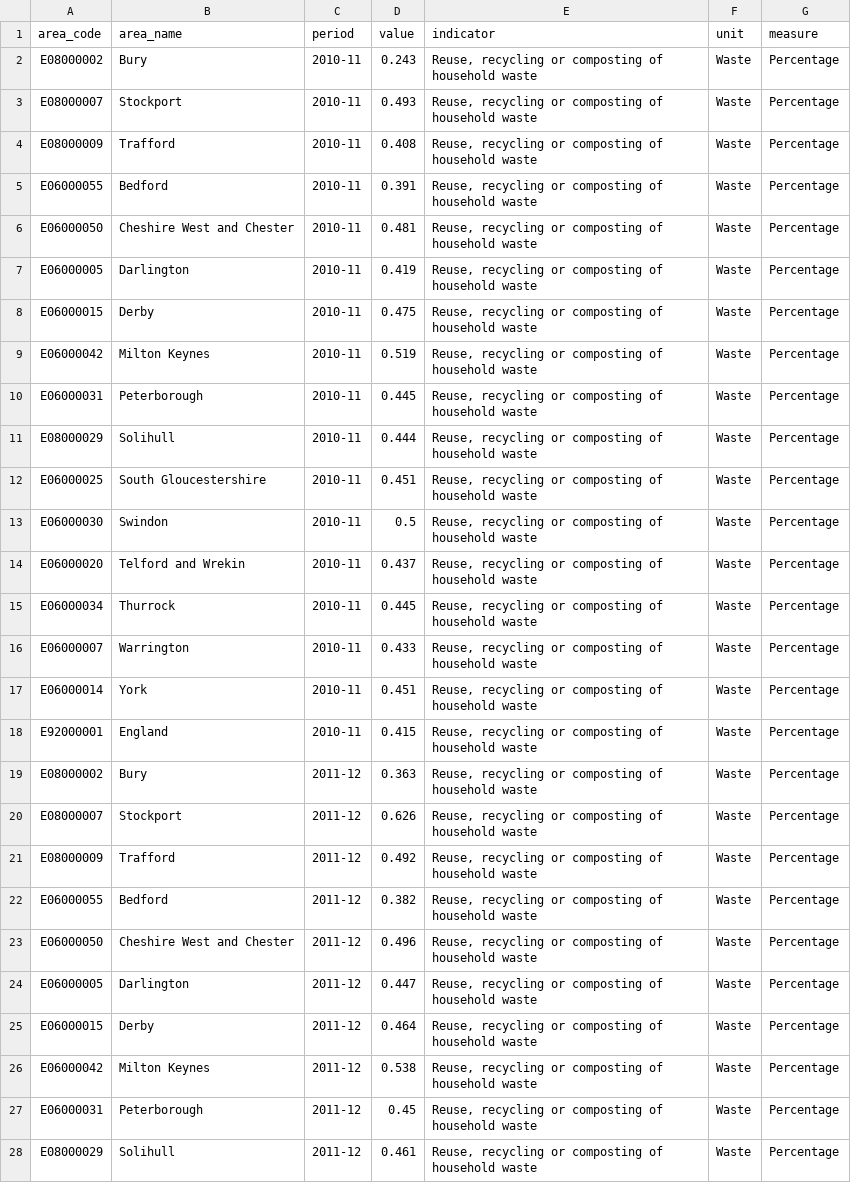
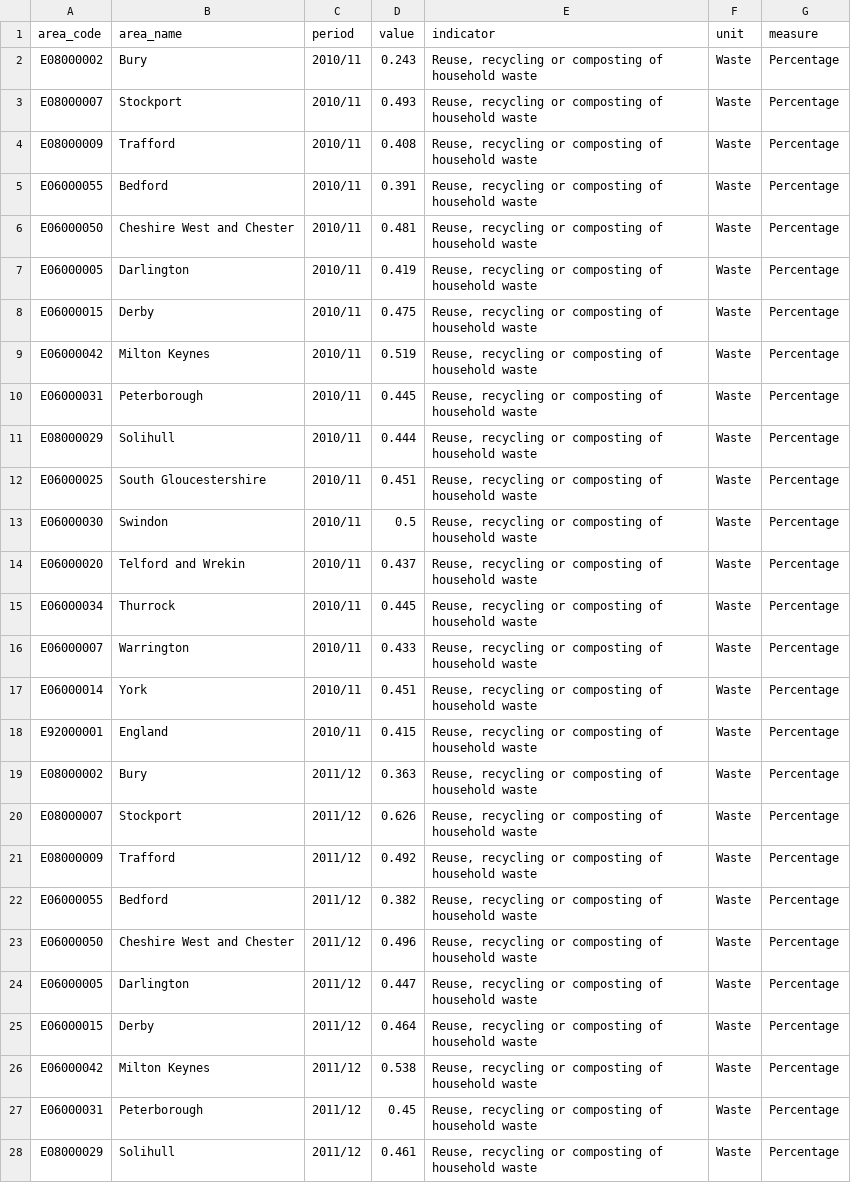
Before and after one commit to traffordDataLab/corporate_plan, a CSV file: data/climate/household_waste_recycling.csv, drawn as a sheet; only a part is shown; the diff covers the shown part only.

Commit message:
Updated the formatting of period to be YYYY/YY instead of YYYY-YY.

```diff
--- a/data/climate/household_waste_recycling.csv
+++ b/data/climate/household_waste_recycling.csv
@@ -1,28 +1,28 @@
 area_code,area_name,period,value,indicator,unit,measure
-E08000002,Bury,2010-11,0.243,"Reuse, recycling or composting of household waste",Waste,Percentage
-E08000007,Stockport,2010-11,0.493,"Reuse, recycling or composting of household waste",Waste,Percentage
-E08000009,Trafford,2010-11,0.408,"Reuse, recycling or composting of household waste",Waste,Percentage
-E06000055,Bedford,2010-11,0.391,"Reuse, recycling or composting of household waste",Waste,Percentage
-E06000050,Cheshire West and Chester,2010-11,0.481,"Reuse, recycling or composting of household waste",Waste,Percentage
-E06000005,Darlington,2010-11,0.419,"Reuse, recycling or composting of household waste",Waste,Percentage
-E06000015,Derby,2010-11,0.475,"Reuse, recycling or composting of household waste",Waste,Percentage
-E06000042,Milton Keynes,2010-11,0.519,"Reuse, recycling or composting of household waste",Waste,Percentage
-E06000031,Peterborough,2010-11,0.445,"Reuse, recycling or composting of household waste",Waste,Percentage
-E08000029,Solihull,2010-11,0.444,"Reuse, recycling or composting of household waste",Waste,Percentage
-E06000025,South Gloucestershire,2010-11,0.451,"Reuse, recycling or composting of household waste",Waste,Percentage
-E06000030,Swindon,2010-11,0.5,"Reuse, recycling or composting of household waste",Waste,Percentage
-E06000020,Telford and Wrekin,2010-11,0.437,"Reuse, recycling or composting of household waste",Waste,Percentage
-E06000034,Thurrock,2010-11,0.445,"Reuse, recycling or composting of household waste",Waste,Percentage
-E06000007,Warrington,2010-11,0.433,"Reuse, recycling or composting of household waste",Waste,Percentage
-E06000014,York,2010-11,0.451,"Reuse, recycling or composting of household waste",Waste,Percentage
-E92000001,England,2010-11,0.415,"Reuse, recycling or composting of household waste",Waste,Percentage
-E08000002,Bury,2011-12,0.363,"Reuse, recycling or composting of household waste",Waste,Percentage
-E08000007,Stockport,2011-12,0.626,"Reuse, recycling or composting of household waste",Waste,Percentage
-E08000009,Trafford,2011-12,0.492,"Reuse, recycling or composting of household waste",Waste,Percentage
-E06000055,Bedford,2011-12,0.382,"Reuse, recycling or composting of household waste",Waste,Percentage
-E06000050,Cheshire West and Chester,2011-12,0.496,"Reuse, recycling or composting of household waste",Waste,Percentage
-E06000005,Darlington,2011-12,0.447,"Reuse, recycling or composting of household waste",Waste,Percentage
-E06000015,Derby,2011-12,0.464,"Reuse, recycling or composting of household waste",Waste,Percentage
-E06000042,Milton Keynes,2011-12,0.538,"Reuse, recycling or composting of household waste",Waste,Percentage
-E06000031,Peterborough,2011-12,0.45,"Reuse, recycling or composting of household waste",Waste,Percentage
-E08000029,Solihull,2011-12,0.461,"Reuse, recycling or composting of household waste",Waste,Percentage
+E08000002,Bury,2010/11,0.243,"Reuse, recycling or composting of household waste",Waste,Percentage
+E08000007,Stockport,2010/11,0.493,"Reuse, recycling or composting of household waste",Waste,Percentage
+E08000009,Trafford,2010/11,0.408,"Reuse, recycling or composting of household waste",Waste,Percentage
+E06000055,Bedford,2010/11,0.391,"Reuse, recycling or composting of household waste",Waste,Percentage
+E06000050,Cheshire West and Chester,2010/11,0.481,"Reuse, recycling or composting of household waste",Waste,Percentage
+E06000005,Darlington,2010/11,0.419,"Reuse, recycling or composting of household waste",Waste,Percentage
+E06000015,Derby,2010/11,0.475,"Reuse, recycling or composting of household waste",Waste,Percentage
+E06000042,Milton Keynes,2010/11,0.519,"Reuse, recycling or composting of household waste",Waste,Percentage
+E06000031,Peterborough,2010/11,0.445,"Reuse, recycling or composting of household waste",Waste,Percentage
+E08000029,Solihull,2010/11,0.444,"Reuse, recycling or composting of household waste",Waste,Percentage
+E06000025,South Gloucestershire,2010/11,0.451,"Reuse, recycling or composting of household waste",Waste,Percentage
+E06000030,Swindon,2010/11,0.5,"Reuse, recycling or composting of household waste",Waste,Percentage
+E06000020,Telford and Wrekin,2010/11,0.437,"Reuse, recycling or composting of household waste",Waste,Percentage
+E06000034,Thurrock,2010/11,0.445,"Reuse, recycling or composting of household waste",Waste,Percentage
+E06000007,Warrington,2010/11,0.433,"Reuse, recycling or composting of household waste",Waste,Percentage
+E06000014,York,2010/11,0.451,"Reuse, recycling or composting of household waste",Waste,Percentage
+E92000001,England,2010/11,0.415,"Reuse, recycling or composting of household waste",Waste,Percentage
+E08000002,Bury,2011/12,0.363,"Reuse, recycling or composting of household waste",Waste,Percentage
+E08000007,Stockport,2011/12,0.626,"Reuse, recycling or composting of household waste",Waste,Percentage
+E08000009,Trafford,2011/12,0.492,"Reuse, recycling or composting of household waste",Waste,Percentage
+E06000055,Bedford,2011/12,0.382,"Reuse, recycling or composting of household waste",Waste,Percentage
+E06000050,Cheshire West and Chester,2011/12,0.496,"Reuse, recycling or composting of household waste",Waste,Percentage
+E06000005,Darlington,2011/12,0.447,"Reuse, recycling or composting of household waste",Waste,Percentage
+E06000015,Derby,2011/12,0.464,"Reuse, recycling or composting of household waste",Waste,Percentage
+E06000042,Milton Keynes,2011/12,0.538,"Reuse, recycling or composting of household waste",Waste,Percentage
+E06000031,Peterborough,2011/12,0.45,"Reuse, recycling or composting of household waste",Waste,Percentage
+E08000029,Solihull,2011/12,0.461,"Reuse, recycling or composting of household waste",Waste,Percentage
```
Also changed, not shown: 160 edited cells elsewhere in this file, 1 other file.
